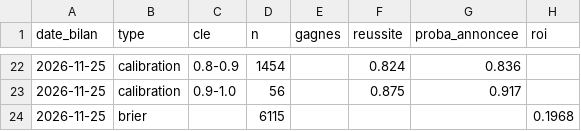
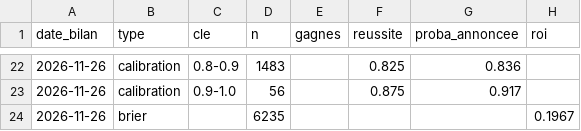
Before and after one commit to Petskllm/bot-btts, a CSV file: data/bilan.csv, drawn as a sheet; only a part is shown, gaps mark what is left out; the diff covers the shown part only.

```diff
--- a/data/bilan.csv
+++ b/data/bilan.csv
@@ -22,3 +22,3 @@ date_bilan;type;cle;n;gagnes;reussite;proba_annoncee;roi
-2026-11-25;calibration;0.8-0.9;1454;;0.824;0.836;
-2026-11-25;calibration;0.9-1.0;56;;0.875;0.917;
-2026-11-25;brier;;6115;;;;0.1968
+2026-11-26;calibration;0.8-0.9;1483;;0.825;0.836;
+2026-11-26;calibration;0.9-1.0;56;;0.875;0.917;
+2026-11-26;brier;;6235;;;;0.1967
```
Also changed, not shown: 6 added rows, 6 removed rows and 28 edited cells elsewhere in this file, 2 other files.
